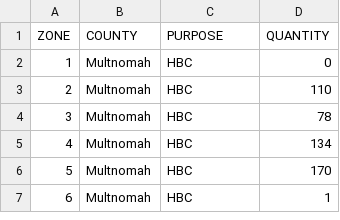
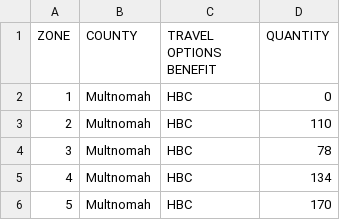
Before and after one commit to RSGInc/ActivityViz, a CSV file: data/portland/I205/BarChartAndMapData.csv, drawn as a sheet; only a part is shown; the shorter side is filled out with more unchanged rows.

```diff
--- a/data/portland/I205/BarChartAndMapData.csv
+++ b/data/portland/I205/BarChartAndMapData.csv
@@ -1,2 +1,2 @@
-ZONE,COUNTY,PURPOSE,QUANTITY
+ZONE,COUNTY,TRAVEL OPTIONS BENEFIT,QUANTITY
 1,Multnomah,HBC,0
```
Also changed, not shown: 16 other files.
